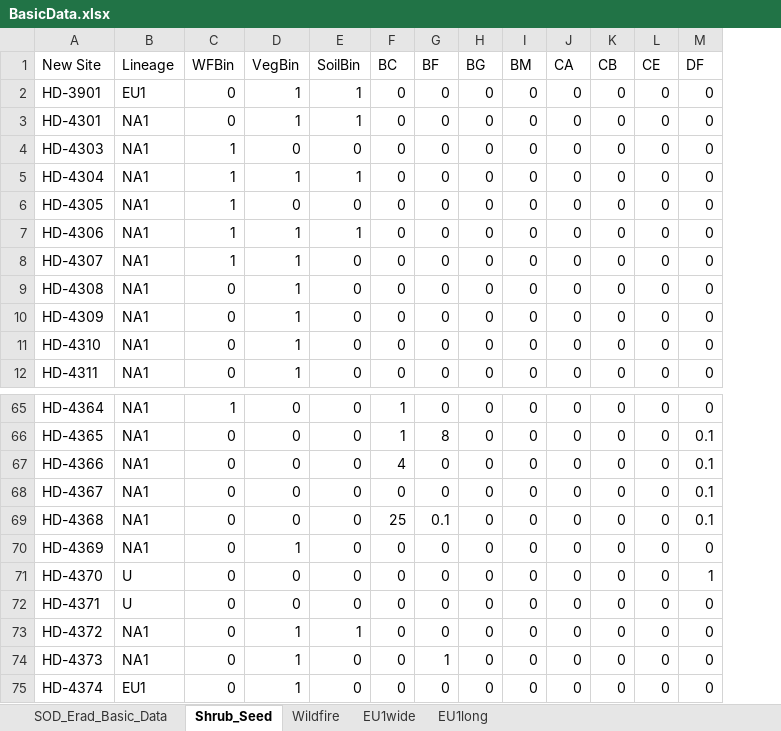
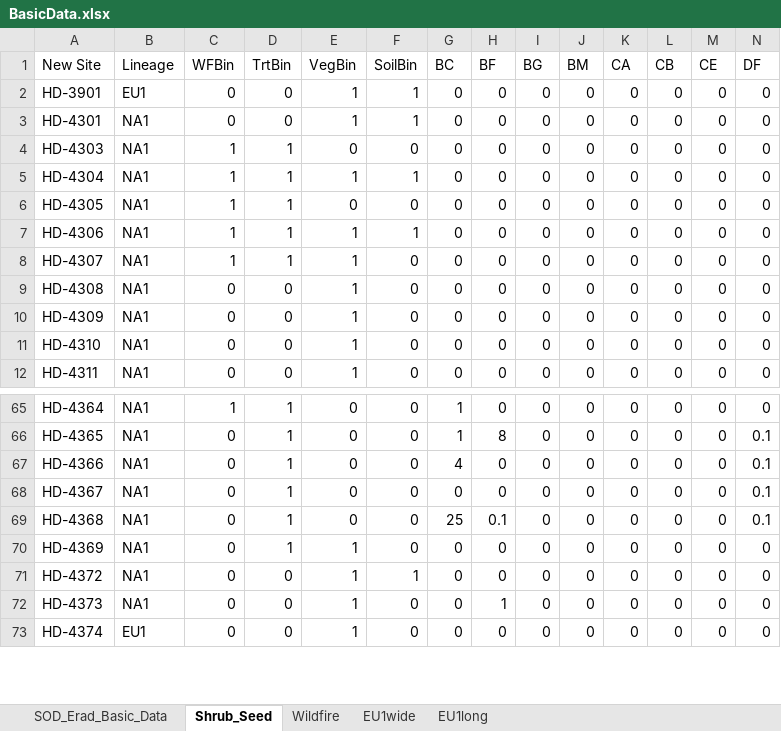
Before and after one commit to HazelDaniels/SOD_PhD, an Excel workbook: Ch1_MgmtEffectiveness/BasicData.xlsx, sheet Shrub_Seed, drawn as a sheet; only a part is shown, gaps mark what is left out; values as stored, in another font and other column widths than the file's, no borders; removed rows and columns are numbered as before the commit, all else as after; rows hold the shown columns only; the diff names each change by its address in the sheet, - before the commit and + after, or states it on an @@ line.

```diff
--- a/Ch1_MgmtEffectiveness/BasicData.xlsx (sheet Shrub_Seed)
+++ b/Ch1_MgmtEffectiveness/BasicData.xlsx (sheet Shrub_Seed)
+column D (TrtBin), rows 2-12: 0 | 0 | 1 | 1 | 1 | 1 | 1 | 0 | 0 | 0 | 0; rows 65-73: 1 | 1 | 1 | 1 | 1 | 1 | 0 | 0 | 0
-row 71: HD-4370 | U | 0 | 0 | 0 | 0 | 0 | 0 | 0 | 0 | 0 | 0 | 1
-row 72: HD-4371 | U | 0 | 0 | 0 | 0 | 0 | 0 | 0 | 0 | 0 | 0 | 0
```
Also changed, not shown: sheet SOD_Erad_Basic_Data, 21 other files.
